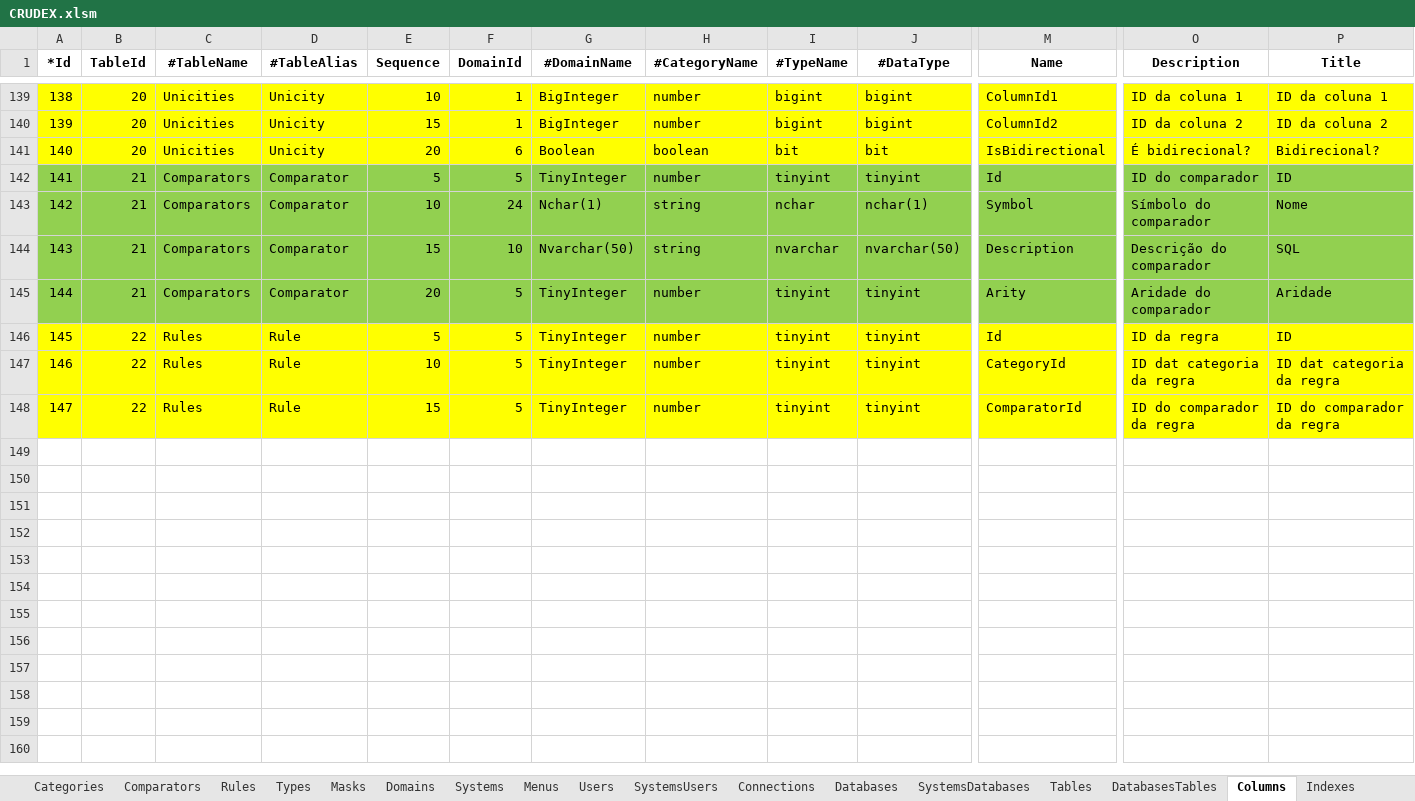
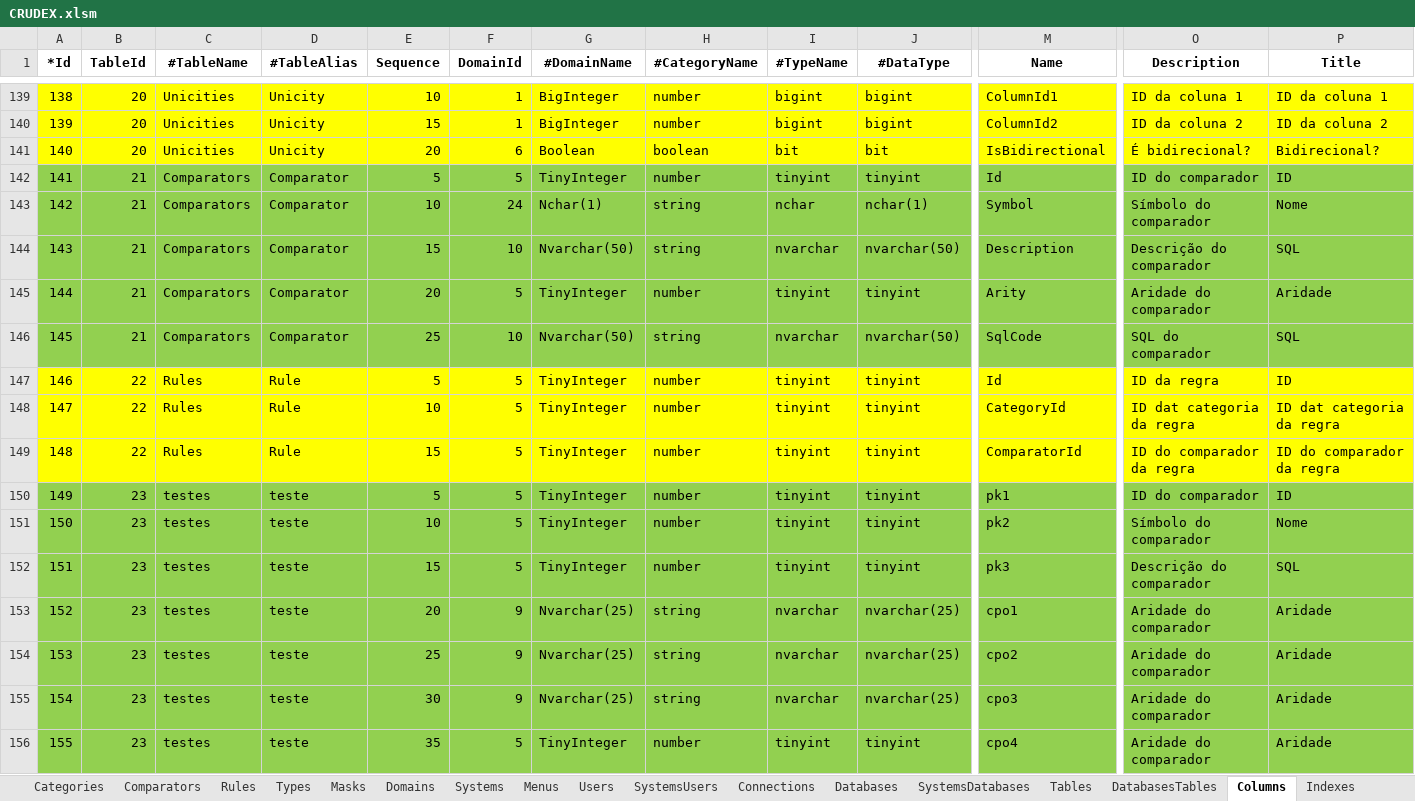
Before and after one commit to joaolabrego/CRUDEX, an Excel workbook: CRUDEX/StaticFiles/Assets/CRUDEX.xlsm, sheet Columns, drawn as a sheet; only a part is shown, gaps mark what is left out; values as stored, in another font and other column widths than the file's, no borders; addresses are those after the commit; rows hold the shown columns only; the diff names each change by its address in the sheet, - before the commit and + after, or states it on an @@ line.

```diff
--- a/CRUDEX/StaticFiles/Assets/CRUDEX.xlsm (sheet Columns)
+++ b/CRUDEX/StaticFiles/Assets/CRUDEX.xlsm (sheet Columns)
+row 146: 145 | 21 | Comparators | Comparator | 25 | 10 | Nvarchar(50) | string | nvarchar | nvarchar(50) | SqlCode | SQL do comparador | SQL
@@ column A (*Id) renumbered between rows 147 and 149 @@
+row 150: 149 | 23 | testes | teste | 5 | 5 | TinyInteger | number | tinyint | tinyint | pk1 | ID do comparador | ID
+row 151: 150 | 23 | testes | teste | 10 | 5 | TinyInteger | number | tinyint | tinyint | pk2 | Símbolo do comparador | Nome
+row 152: 151 | 23 | testes | teste | 15 | 5 | TinyInteger | number | tinyint | tinyint | pk3 | Descrição do comparador | SQL
+row 153: 152 | 23 | testes | teste | 20 | 9 | Nvarchar(25) | string | nvarchar | nvarchar(25) | cpo1 | Aridade do comparador | Aridade
+row 154: 153 | 23 | testes | teste | 25 | 9 | Nvarchar(25) | string | nvarchar | nvarchar(25) | cpo2 | Aridade do comparador | Aridade
+row 155: 154 | 23 | testes | teste | 30 | 9 | Nvarchar(25) | string | nvarchar | nvarchar(25) | cpo3 | Aridade do comparador | Aridade
+row 156: 155 | 23 | testes | teste | 35 | 5 | TinyInteger | number | tinyint | tinyint | cpo4 | Aridade do comparador | Aridade
```
Also changed, not shown: sheet Rules, sheet DatabasesTables, sheet Tables, sheet Comparators, other sheet tabs, formulas that keep their value, 15 other files.
